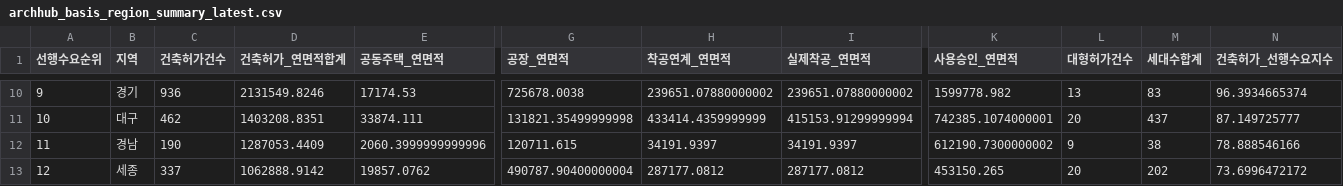
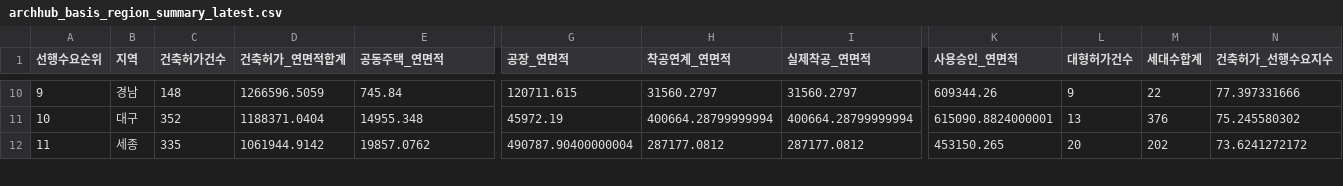
Before and after one commit to Ronaldooh123/steel-demand-report, a CSV file: data/cache/archhub_basis_region_summary_latest.csv, drawn as a sheet; only a part is shown, gaps mark what is left out; removed rows and columns are numbered as before the commit, all else as after; rows hold the shown columns only; the diff covers the shown part only; the diff names each change by its address in the sheet, - before the commit and + after, or states it on an @@ line.

```diff
--- a/data/cache/archhub_basis_region_summary_latest.csv
+++ b/data/cache/archhub_basis_region_summary_latest.csv
-B10 (지역): 경기
+B10 (지역): 경남
-C10 (건축허가건수): 936
+C10 (건축허가건수): 148
-D10 (건축허가_연면적합계): 2131549.8246
+D10 (건축허가_연면적합계): 1266596.5059
-E10 (공동주택_연면적): 17174.53
+E10 (공동주택_연면적): 745.84
-G10 (공장_연면적): 725678.0038
+G10 (공장_연면적): 120711.615
-H10 (착공연계_연면적): 239651.07880000002
+H10 (착공연계_연면적): 31560.2797
-I10 (실제착공_연면적): 239651.07880000002
+I10 (실제착공_연면적): 31560.2797
-K10 (사용승인_연면적): 1599778.982
+K10 (사용승인_연면적): 609344.26
-L10 (대형허가건수): 13
+L10 (대형허가건수): 9
-M10 (세대수합계): 83
+M10 (세대수합계): 22
-N10 (건축허가_선행수요지수): 96.3934665374
+N10 (건축허가_선행수요지수): 77.397331666
-C11 (건축허가건수): 462
+C11 (건축허가건수): 352
-D11 (건축허가_연면적합계): 1403208.8351
+D11 (건축허가_연면적합계): 1188371.0404
-E11 (공동주택_연면적): 33874.111
+E11 (공동주택_연면적): 14955.348
-G11 (공장_연면적): 131821.35499999998
+G11 (공장_연면적): 45972.19
-H11 (착공연계_연면적): 433414.4359999999
+H11 (착공연계_연면적): 400664.28799999994
-I11 (실제착공_연면적): 415153.91299999994
+I11 (실제착공_연면적): 400664.28799999994
-K11 (사용승인_연면적): 742385.1074000001
+K11 (사용승인_연면적): 615090.8824000001
-L11 (대형허가건수): 20
+L11 (대형허가건수): 13
-M11 (세대수합계): 437
+M11 (세대수합계): 376
-N11 (건축허가_선행수요지수): 87.149725777
+N11 (건축허가_선행수요지수): 75.245580302
-row 12: 11 | 경남 | 190 | 1287053.4409 | 2060.3999999999996 | 120711.615 | 34191.9397 | 34191.9397 | 612190.7300000002 | 9 | 38 | 78.888546166
-A12 (선행수요순위): 12
+A12 (선행수요순위): 11
-C12 (건축허가건수): 337
+C12 (건축허가건수): 335
-D12 (건축허가_연면적합계): 1062888.9142
+D12 (건축허가_연면적합계): 1061944.9142
-N12 (건축허가_선행수요지수): 73.6996472172
+N12 (건축허가_선행수요지수): 73.6241272172
```
Also changed, not shown: 1 added row and 75 edited cells elsewhere in this file, 2 other files.
